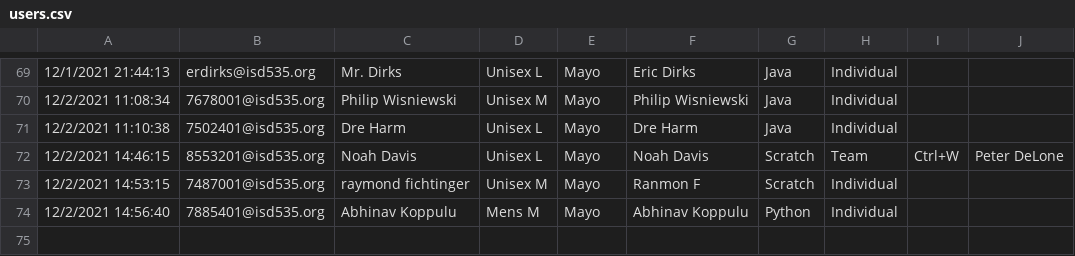
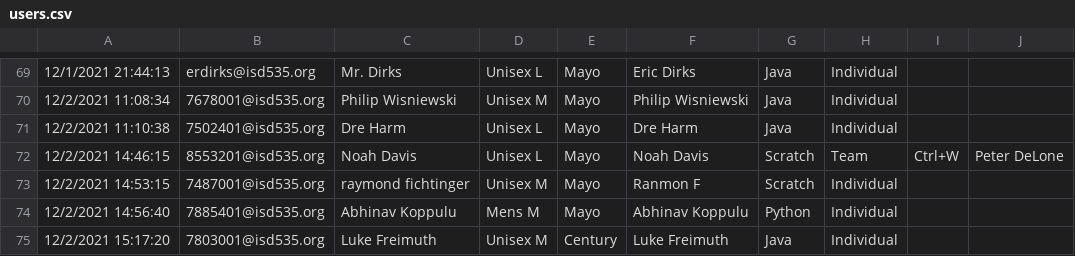
Before and after one commit to jobartucz/AOCbot, a CSV file: users.csv, drawn as a sheet; only a part is shown, gaps mark what is left out; the diff names each change by its address in the sheet, - before the commit and + after, or states it on an @@ line.

Commit message:
add

```diff
--- a/users.csv
+++ b/users.csv
+row 75: 12/2/2021 15:17:20 | 7803001@isd535.org | Luke Freimuth | Unisex M | Century | Luke Freimuth | Java | Individual
```
